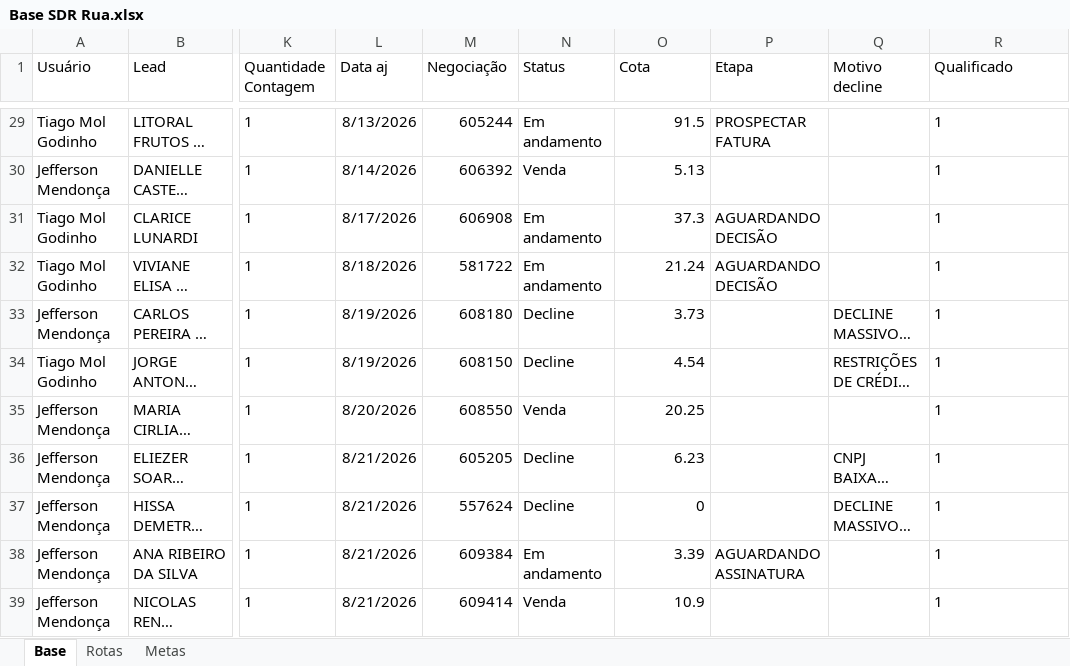
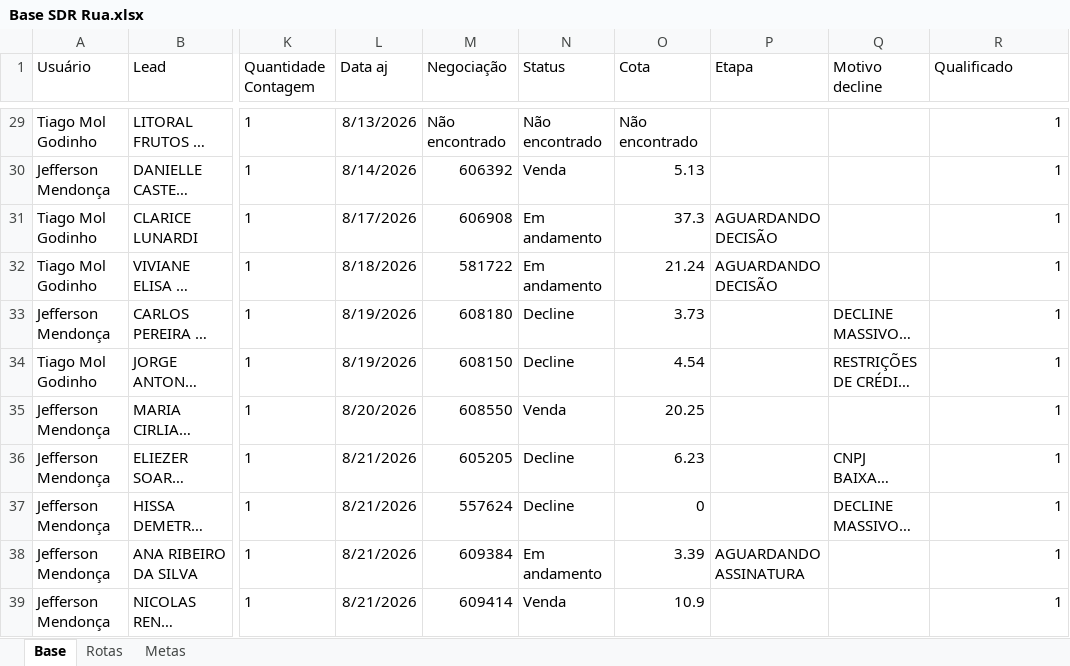
Before and after one commit to PabloGomes-hub/AcompanhamentoSDR, an Excel workbook: Base SDR Rua.xlsx, sheet Base, drawn as a sheet; only a part is shown, gaps mark what is left out; long unchanged cells end in …; values as stored, in another font and other column widths than the file's, no borders; the diff covers the shown part only; the diff names each change by its address in the sheet, - before the commit and + after, or states it on an @@ line.

```diff
--- a/Base SDR Rua.xlsx (sheet Base)
+++ b/Base SDR Rua.xlsx (sheet Base)
-M29 (Negociação): 605244
+M29 (Negociação): Não encontrado
-N29 (Status): Em andamento
+N29 (Status): Não encontrado
-O29 (Cota): 91.5
+O29 (Cota): Não encontrado
-P29 (Etapa): PROSPECTAR FATURA
+P29 (Etapa): (empty)
-R29:R39 alignment: left
+R29:R39 alignment: right
```
Also changed, not shown: 10 added rows, 28 edited cells and cell formats elsewhere in this sheet, sheet Rotas.
